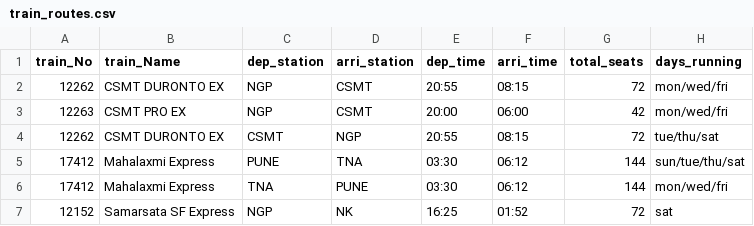
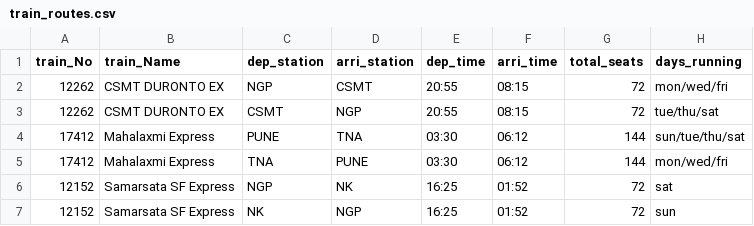
Before and after one commit to SaketThool/cs50p-project, a CSV file: train_routes.csv, drawn as a sheet.

```diff
--- a/train_routes.csv
+++ b/train_routes.csv
@@ -2,3 +2,2 @@ train_No,train_Name,dep_station,arri_station,dep_time,arri_time,total_seats,days
 12262,CSMT DURONTO EX,NGP,CSMT,20:55,08:15,72,mon/wed/fri
-12263,CSMT PRO EX,NGP,CSMT,20:00,06:00,42,mon/wed/fri
 12262,CSMT DURONTO EX,CSMT,NGP,20:55,08:15,72,tue/thu/sat
@@ -7 +6,2 @@ train_No,train_Name,dep_station,arri_station,dep_time,arri_time,total_seats,days
 12152,Samarsata SF Express,NGP,NK,16:25,01:52,72,sat
+12152,Samarsata SF Express,NK,NGP,16:25,01:52,72,sun
```
Also changed, not shown: 4 other files.
